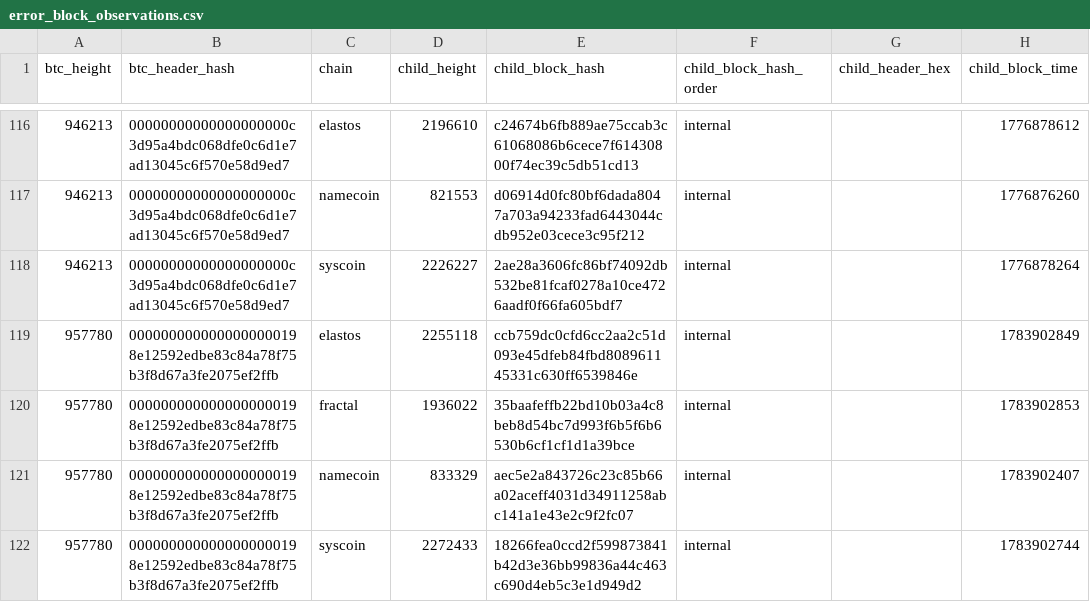
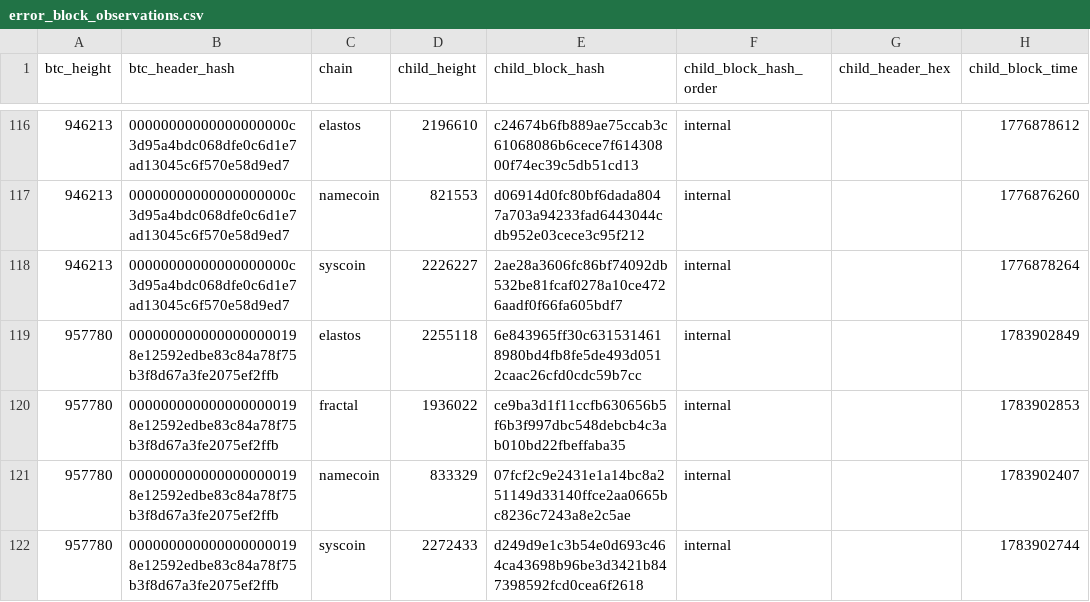
Before and after one commit to deadmanoz/merge-mining-research, a CSV file: data/error-blocks/error_block_observations.csv, drawn as a sheet; only a part is shown, gaps mark what is left out; the diff names each change by its address in the sheet, - before the commit and + after, or states it on an @@ line.

Commit message:
fix(error-blocks): catalogue true internal child hashes for 957780

```diff
--- a/data/error-blocks/error_block_observations.csv
+++ b/data/error-blocks/error_block_observations.csv
-E119 (child_block_hash): ccb759dc0cfd6cc2aa2c51d093e45dfeb84fbd808961145331c630ff6539846e
+E119 (child_block_hash): 6e843965ff30c6315314618980bd4fb8fe5de493d0512caac26cfd0cdc59b7cc
-E120 (child_block_hash): 35baafeffb22bd10b03a4c8beb8d54bc7d993f6b5f6b6530b6cf1cf1d1a39bce
+E120 (child_block_hash): ce9ba3d1f11ccfb630656b5f6b3f997dbc548debcb4c3ab010bd22fbeffaba35
-E121 (child_block_hash): aec5e2a843726c23c85b66a02aceff4031d34911258abc141a1e43e2c9f2fc07
+E121 (child_block_hash): 07fcf2c9e2431e1a14bc8a251149d33140ffce2aa0665bc8236c7243a8e2c5ae
-E122 (child_block_hash): 18266fea0ccd2f599873841b42d3e36bb99836a44c463c690d4eb5c3e1d949d2
+E122 (child_block_hash): d249d9e1c3b54e0d693c464ca43698b96be3d3421b847398592fcd0cea6f2618
```
Also changed, not shown: 1 other file.
